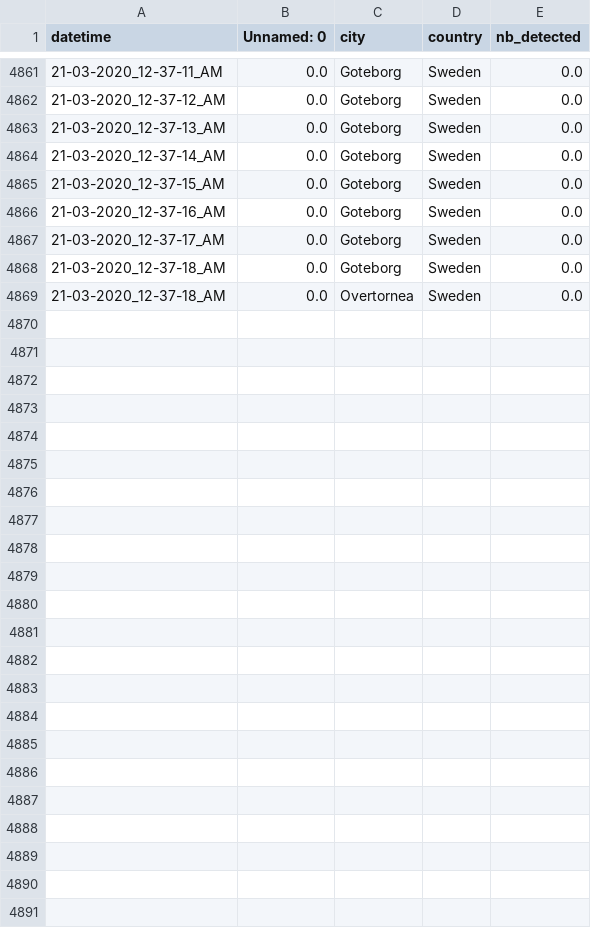
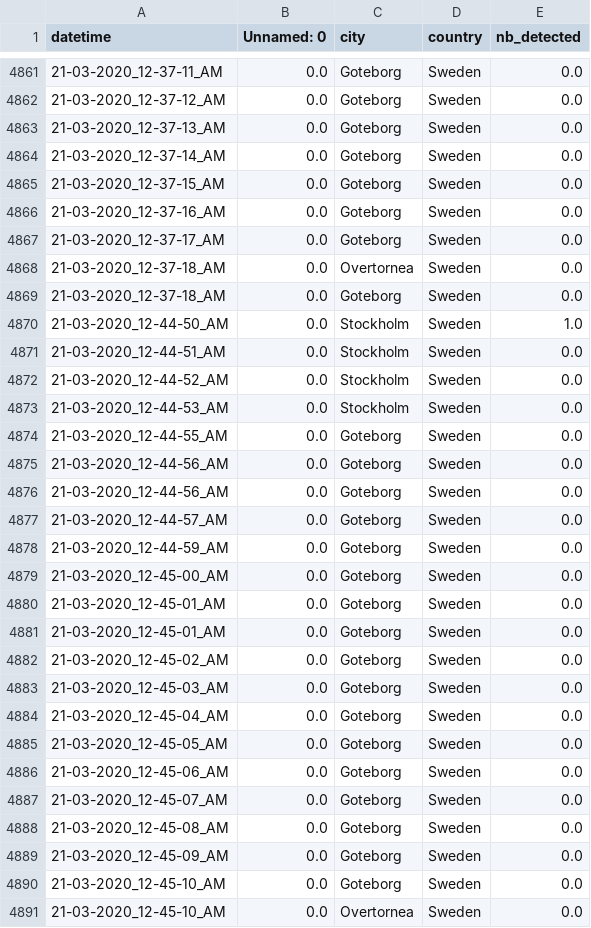
Before and after one commit to MastafaF/corona_virus_analysis, a TSV file: data/dataframe/df_data.tsv, drawn as a sheet; only a part is shown, gaps mark what is left out; the diff covers the shown part only.

```diff
--- a/data/dataframe/df_data.tsv
+++ b/data/dataframe/df_data.tsv
@@ -4867,3 +4867,25 @@ datetime	Unnamed: 0	city	country	nb_detected
 21-03-2020_12-37-17_AM	0.0	Goteborg	Sweden	0.0
+21-03-2020_12-37-18_AM	0.0	Overtornea 	Sweden	0.0
 21-03-2020_12-37-18_AM	0.0	Goteborg	Sweden	0.0
-21-03-2020_12-37-18_AM	0.0	Overtornea 	Sweden	0.0
+21-03-2020_12-44-50_AM	0.0	Stockholm	Sweden	1.0
+21-03-2020_12-44-51_AM	0.0	Stockholm	Sweden	0.0
+21-03-2020_12-44-52_AM	0.0	Stockholm	Sweden	0.0
+21-03-2020_12-44-53_AM	0.0	Stockholm	Sweden	0.0
+21-03-2020_12-44-55_AM	0.0	Goteborg	Sweden	0.0
+21-03-2020_12-44-56_AM	0.0	Goteborg	Sweden	0.0
+21-03-2020_12-44-56_AM	0.0	Goteborg	Sweden	0.0
+21-03-2020_12-44-57_AM	0.0	Goteborg	Sweden	0.0
+21-03-2020_12-44-59_AM	0.0	Goteborg	Sweden	0.0
+21-03-2020_12-45-00_AM	0.0	Goteborg	Sweden	0.0
+21-03-2020_12-45-01_AM	0.0	Goteborg	Sweden	0.0
+21-03-2020_12-45-01_AM	0.0	Goteborg	Sweden	0.0
+21-03-2020_12-45-02_AM	0.0	Goteborg	Sweden	0.0
+21-03-2020_12-45-03_AM	0.0	Goteborg	Sweden	0.0
+21-03-2020_12-45-04_AM	0.0	Goteborg	Sweden	0.0
+21-03-2020_12-45-05_AM	0.0	Goteborg	Sweden	0.0
+21-03-2020_12-45-06_AM	0.0	Goteborg	Sweden	0.0
+21-03-2020_12-45-07_AM	0.0	Goteborg	Sweden	0.0
+21-03-2020_12-45-08_AM	0.0	Goteborg	Sweden	0.0
+21-03-2020_12-45-09_AM	0.0	Goteborg	Sweden	0.0
+21-03-2020_12-45-10_AM	0.0	Goteborg	Sweden	0.0
+21-03-2020_12-45-10_AM	0.0	Overtornea 	Sweden	0.0
```
Also changed, not shown: 6 moved rows elsewhere in this file.
